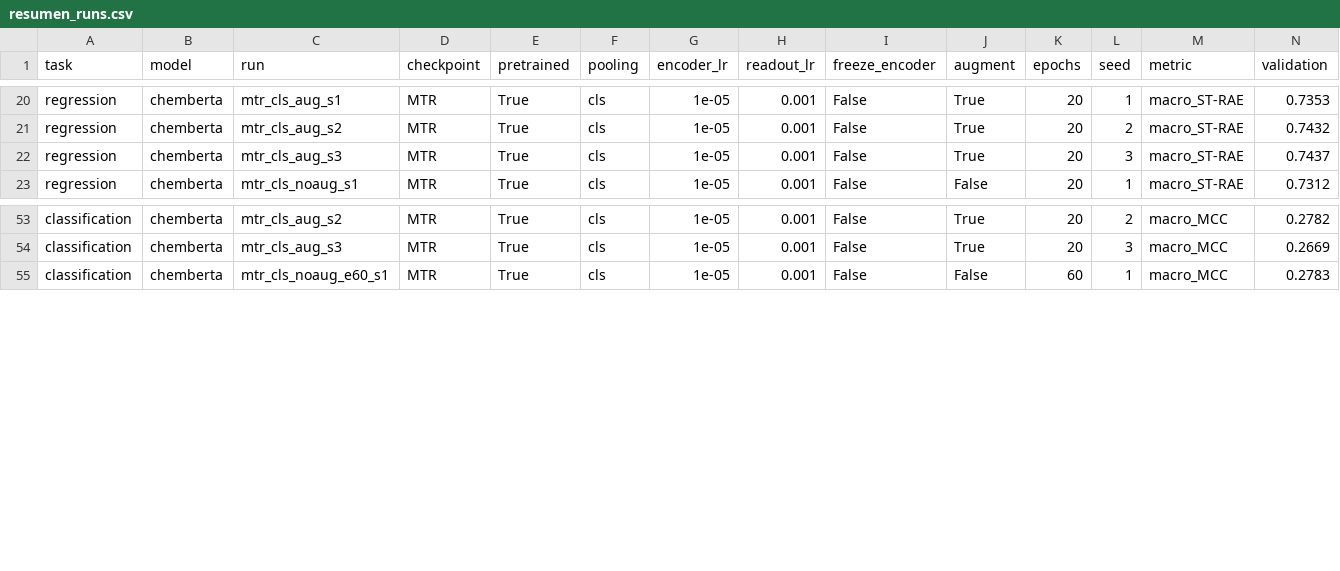
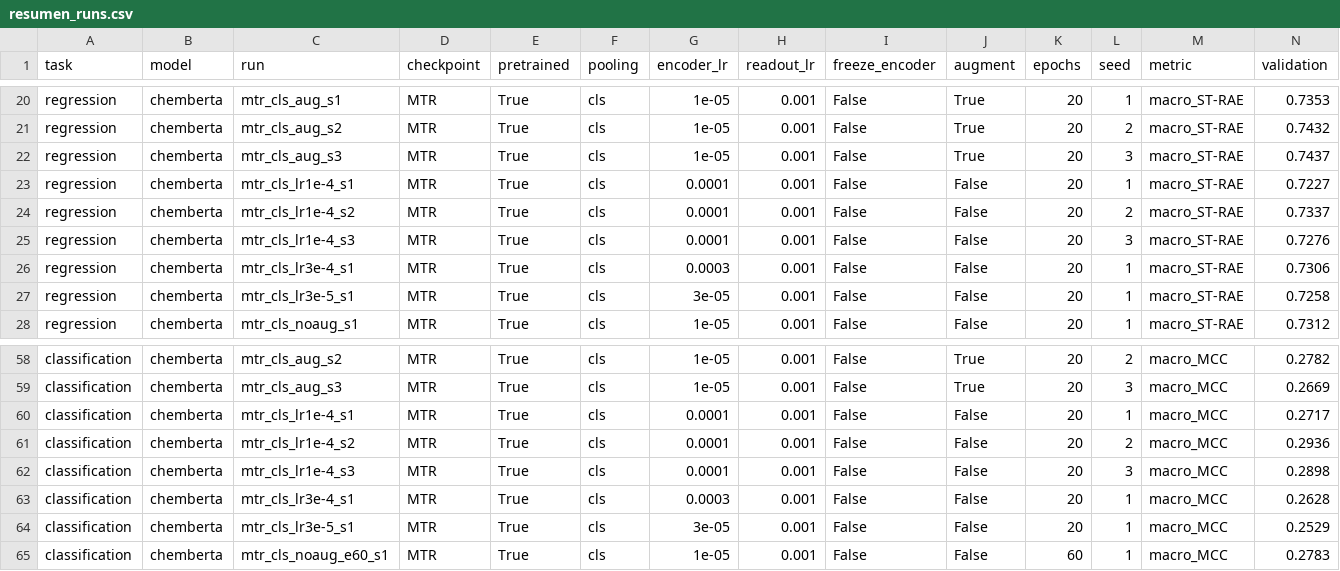
Before and after one commit to dmoralesortiz9-lab/dtu-cyp-chemberta, a CSV file: miguel/resultados/resumen_runs.csv, drawn as a sheet; only a part is shown, gaps mark what is left out; rows hold the shown columns only; the diff names each change by its address in the sheet, - before the commit and + after, or states it on an @@ line.

Commit message:
Measure the learning rate on MTR: no effect, and update the report
Daniel's sweep on the MLM checkpoint shows encoder_lr 1e-5 undertrains, with a
U-shaped curve bottoming at 1e-4 (worth 0.071 there). Every run here used 1e-5,
so the checkpoint x pooling grid was open to the objection that it had been run
at a bad value. Measured it on MTR with batch_lr.sh, 10 runs.

Validation, MTR + cls, encoder unfrozen:

  encoder_lr          regression (ST-RAE)   classification (MCC)
  3e-5  (1 seed)      0.726                 0.253
  1e-5  (3 seeds)     0.732 +- 0.006        0.292 +- 0.021
  1e-4  (3 seeds)     0.728 +- 0.005        0.285 +- 0.012
  3e-4  (1 seed)      0.731                 0.263

With MTR the learning rate does not matter (p = 0.39 and 0.63): all four values
land between 0.726 and 0.732 in regression, a narrower spread than changing the
seed alone. No U-shape, the bottom is flat, and in classification the best value
is the original one. Sensitivity to the learning rate depends on the checkpoint,
so a sweep run on MLM does not carry over to MTR. This fits what the grid already
showed: MTR's pretraining head read the CLS token, so the encoder arrives with a
usable summary and barely needs to move; MLM never trained that token.

The selected configuration is unchanged and the objection is closed with
measurements.

Also in this commit:
- the report now embeds the six figures with \caption{}, so they are numbered and
  citable instead of sitting loose in a folder
- a Veredicto section: ChemBERTa beats the baseline in both tasks and loses to
  Atom-JEPA in both; in regression it ties the baseline within noise
- resumen_runs.csv now covers 74 runs

```diff
--- a/miguel/resultados/resumen_runs.csv
+++ b/miguel/resultados/resumen_runs.csv
+row 23: regression | chemberta | mtr_cls_lr1e-4_s1 | MTR | True | cls | 0.0001 | 0.001 | False | False | 20 | 1 | macro_ST-RAE | 0.7227
+row 24: regression | chemberta | mtr_cls_lr1e-4_s2 | MTR | True | cls | 0.0001 | 0.001 | False | False | 20 | 2 | macro_ST-RAE | 0.7337
+row 25: regression | chemberta | mtr_cls_lr1e-4_s3 | MTR | True | cls | 0.0001 | 0.001 | False | False | 20 | 3 | macro_ST-RAE | 0.7276
+row 26: regression | chemberta | mtr_cls_lr3e-4_s1 | MTR | True | cls | 0.0003 | 0.001 | False | False | 20 | 1 | macro_ST-RAE | 0.7306
+row 27: regression | chemberta | mtr_cls_lr3e-5_s1 | MTR | True | cls | 3e-05 | 0.001 | False | False | 20 | 1 | macro_ST-RAE | 0.7258
+row 60: classification | chemberta | mtr_cls_lr1e-4_s1 | MTR | True | cls | 0.0001 | 0.001 | False | False | 20 | 1 | macro_MCC | 0.2717
+row 61: classification | chemberta | mtr_cls_lr1e-4_s2 | MTR | True | cls | 0.0001 | 0.001 | False | False | 20 | 2 | macro_MCC | 0.2936
+row 62: classification | chemberta | mtr_cls_lr1e-4_s3 | MTR | True | cls | 0.0001 | 0.001 | False | False | 20 | 3 | macro_MCC | 0.2898
+row 63: classification | chemberta | mtr_cls_lr3e-4_s1 | MTR | True | cls | 0.0003 | 0.001 | False | False | 20 | 1 | macro_MCC | 0.2628
+row 64: classification | chemberta | mtr_cls_lr3e-5_s1 | MTR | True | cls | 3e-05 | 0.001 | False | False | 20 | 1 | macro_MCC | 0.2529
```
Also changed, not shown: 54 other files.
